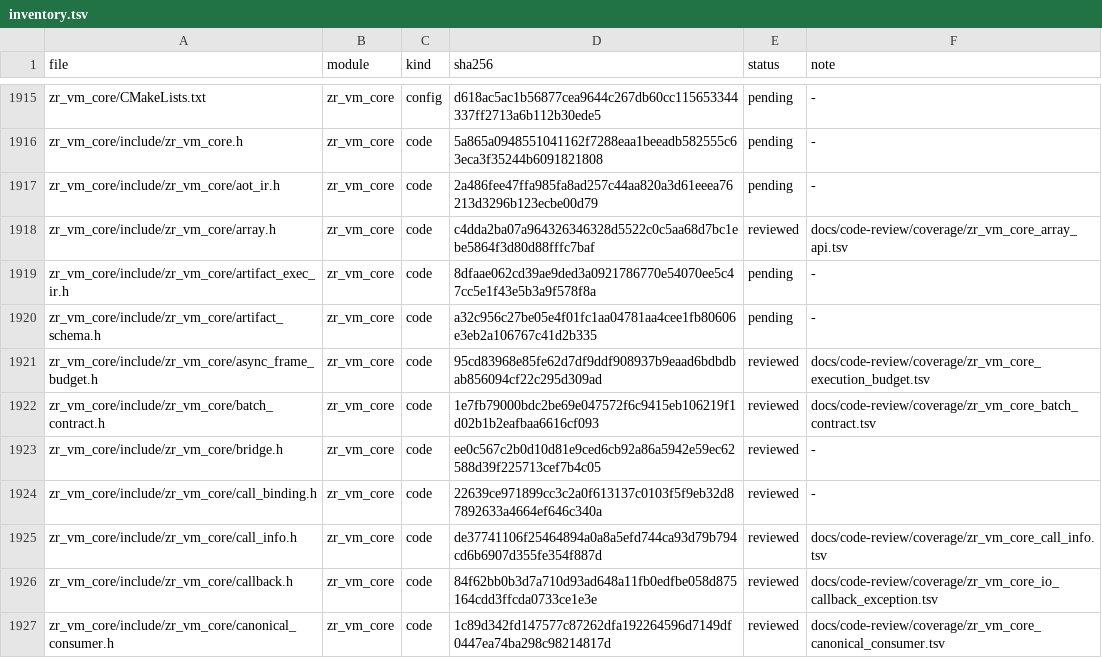
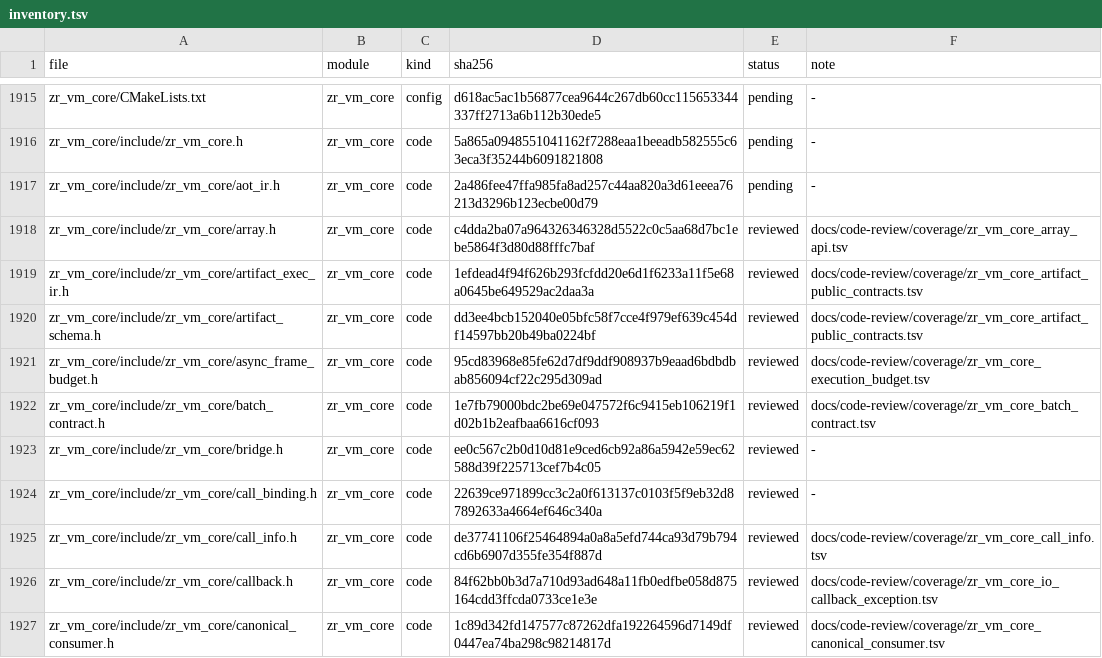
Before and after one commit to He-Jiahui/zr_vm, a TSV file: docs/code-review/inventory.tsv, drawn as a sheet; only a part is shown, gaps mark what is left out.

Commit message:
docs(review): annotate core artifact public contracts

```diff
--- a/docs/code-review/inventory.tsv
+++ b/docs/code-review/inventory.tsv
@@ -1918,4 +1918,4 @@ zr_vm_core/include/zr_vm_core/aot_ir.h	zr_vm_core	code	2a486fee47ffa985fa8ad257c
 zr_vm_core/include/zr_vm_core/array.h	zr_vm_core	code	c4dda2ba07a964326346328d5522c0c5aa68d7bc1ebe5864f3d80d88fffc7baf	reviewed	docs/code-review/coverage/zr_vm_core_array_api.tsv
-zr_vm_core/include/zr_vm_core/artifact_exec_ir.h	zr_vm_core	code	8dfaae062cd39ae9ded3a0921786770e54070ee5c47cc5e1f43e5b3a9f578f8a	pending	-
-zr_vm_core/include/zr_vm_core/artifact_schema.h	zr_vm_core	code	a32c956c27be05e4f01fc1aa04781aa4cee1fb80606e3eb2a106767c41d2b335	pending	-
+zr_vm_core/include/zr_vm_core/artifact_exec_ir.h	zr_vm_core	code	1efdead4f94f626b293fcfdd20e6d1f6233a11f5e68a0645be649529ac2daa3a	reviewed	docs/code-review/coverage/zr_vm_core_artifact_public_contracts.tsv
+zr_vm_core/include/zr_vm_core/artifact_schema.h	zr_vm_core	code	dd3ee4bcb152040e05bfc58f7cce4f979ef639c454df14597bb20b49ba0224bf	reviewed	docs/code-review/coverage/zr_vm_core_artifact_public_contracts.tsv
 zr_vm_core/include/zr_vm_core/async_frame_budget.h	zr_vm_core	code	95cd83968e85fe62d7df9ddf908937b9eaad6bdbdbab856094cf22c295d309ad	reviewed	docs/code-review/coverage/zr_vm_core_execution_budget.tsv
```
Also changed, not shown: 3 other files.
